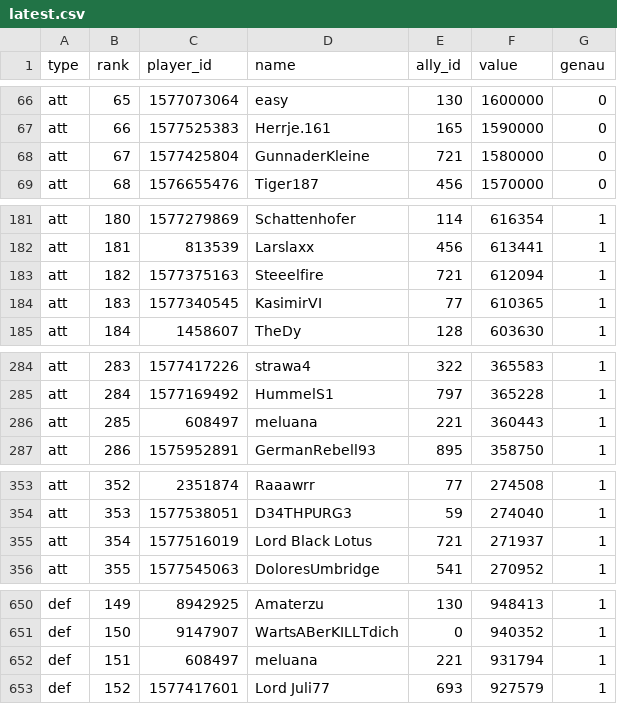
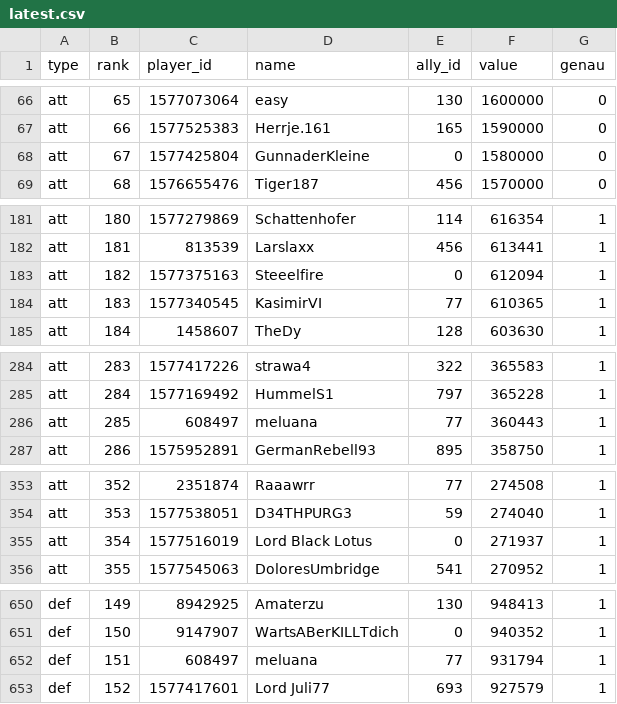
Before and after one commit to brisk-one/Karte259, a CSV file: data/bash/latest.csv, drawn as a sheet; only a part is shown, gaps mark what is left out; the diff covers the shown part only.

```diff
--- a/data/bash/latest.csv
+++ b/data/bash/latest.csv
@@ -67,3 +67,3 @@ att,65,1577073064,easy,130,1600000,0
 att,66,1577525383,Herrje.161,165,1590000,0
-att,67,1577425804,GunnaderKleine,721,1580000,0
+att,67,1577425804,GunnaderKleine,0,1580000,0
 att,68,1576655476,Tiger187,456,1570000,0
@@ -182,3 +182,3 @@ att,180,1577279869,Schattenhofer,114,616354,1
 att,181,813539,Larslaxx,456,613441,1
-att,182,1577375163,Steeelfire,721,612094,1
+att,182,1577375163,Steeelfire,0,612094,1
 att,183,1577340545,KasimirVI,77,610365,1
@@ -285,3 +285,3 @@ att,283,1577417226,strawa4,322,365583,1
 att,284,1577169492,HummelS1,797,365228,1
-att,285,608497,meluana,221,360443,1
+att,285,608497,meluana,77,360443,1
 att,286,1575952891,GermanRebell93,895,358750,1
@@ -354,3 +354,3 @@ att,352,2351874,Raaawrr,77,274508,1
 att,353,1577538051,D34THPURG3,59,274040,1
-att,354,1577516019,Lord Black Lotus,721,271937,1
+att,354,1577516019,Lord Black Lotus,0,271937,1
 att,355,1577545063,DoloresUmbridge,541,270952,1
@@ -651,3 +651,3 @@ def,149,8942925,Amaterzu,130,948413,1
 def,150,9147907,WartsABerKILLTdich,0,940352,1
-def,151,608497,meluana,221,931794,1
+def,151,608497,meluana,77,931794,1
 def,152,1577417601,Lord Juli77,693,927579,1
```
Also changed, not shown: 4 edited cells elsewhere in this file, data/conquers/2026-11.csv, data/latest/allies.csv, 5 other files.
